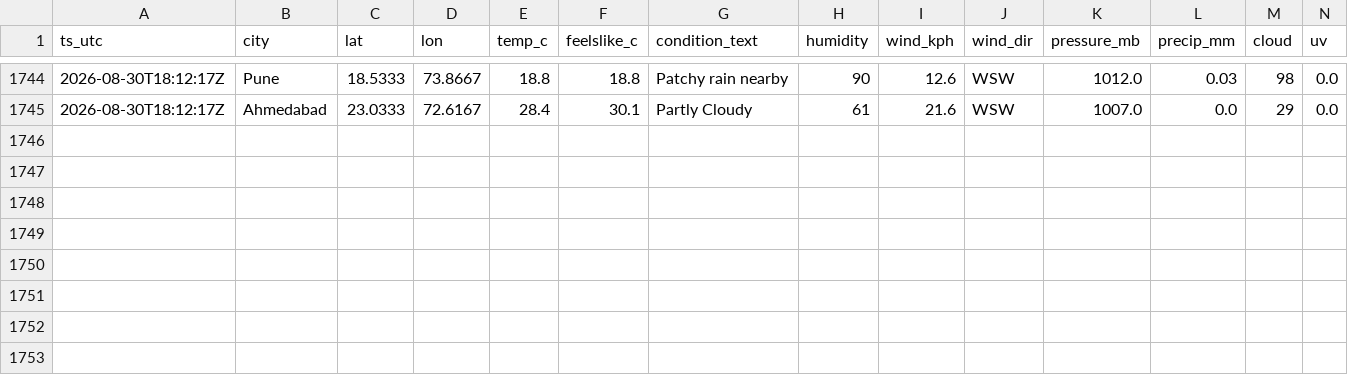
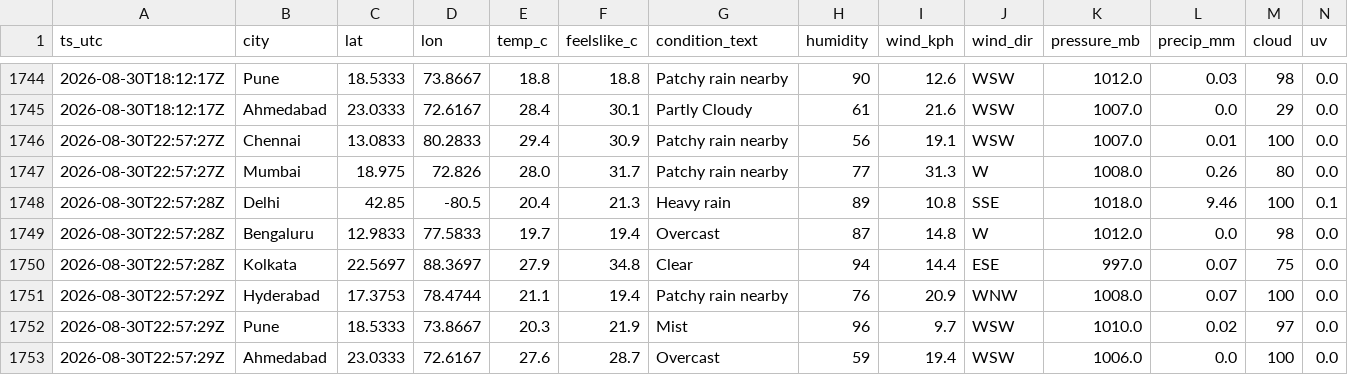
Before and after one commit to anwarmohammedbasha/weather-api-fetch, a CSV file: data/weather_india_2026_08.csv, drawn as a sheet; only a part is shown, gaps mark what is left out; rows hold the shown columns only; the diff names each change by its address in the sheet, - before the commit and + after, or states it on an @@ line.

```diff
--- a/data/weather_india_2026_08.csv
+++ b/data/weather_india_2026_08.csv
+row 1746: 2026-08-30T22:57:27Z | Chennai | 13.0833 | 80.2833 | 29.4 | 30.9 | Patchy rain nearby | 56 | 19.1 | WSW | 1007.0 | 0.01 | 100 | 0.0
+row 1747: 2026-08-30T22:57:27Z | Mumbai | 18.975 | 72.826 | 28.0 | 31.7 | Patchy rain nearby | 77 | 31.3 | W | 1008.0 | 0.26 | 80 | 0.0
+row 1748: 2026-08-30T22:57:28Z | Delhi | 42.85 | -80.5 | 20.4 | 21.3 | Heavy rain | 89 | 10.8 | SSE | 1018.0 | 9.46 | 100 | 0.1
+row 1749: 2026-08-30T22:57:28Z | Bengaluru | 12.9833 | 77.5833 | 19.7 | 19.4 | Overcast | 87 | 14.8 | W | 1012.0 | 0.0 | 98 | 0.0
+row 1750: 2026-08-30T22:57:28Z | Kolkata | 22.5697 | 88.3697 | 27.9 | 34.8 | Clear | 94 | 14.4 | ESE | 997.0 | 0.07 | 75 | 0.0
+row 1751: 2026-08-30T22:57:29Z | Hyderabad | 17.3753 | 78.4744 | 21.1 | 19.4 | Patchy rain nearby | 76 | 20.9 | WNW | 1008.0 | 0.07 | 100 | 0.0
+row 1752: 2026-08-30T22:57:29Z | Pune | 18.5333 | 73.8667 | 20.3 | 21.9 | Mist | 96 | 9.7 | WSW | 1010.0 | 0.02 | 97 | 0.0
+row 1753: 2026-08-30T22:57:29Z | Ahmedabad | 23.0333 | 72.6167 | 27.6 | 28.7 | Overcast | 59 | 19.4 | WSW | 1006.0 | 0.0 | 100 | 0.0
```
Also changed, not shown: 8 other files.
